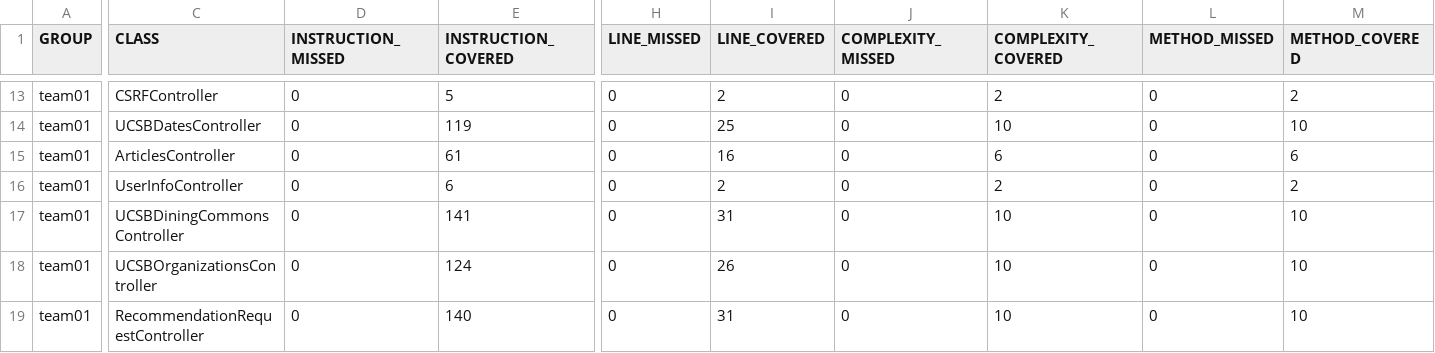
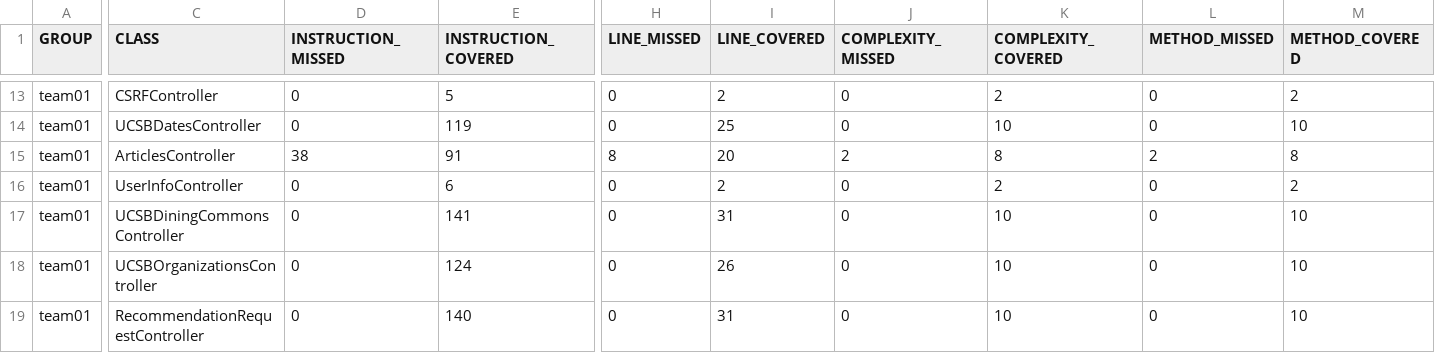
Before and after one commit to ucsb-cs156-s25/team01-s25-06, a CSV file: jacoco/jacoco.csv, drawn as a sheet; only a part is shown, gaps mark what is left out; the diff names each change by its address in the sheet, - before the commit and + after, or states it on an @@ line.

```diff
--- a/jacoco/jacoco.csv
+++ b/jacoco/jacoco.csv
-D15 (INSTRUCTION_MISSED): 0
+D15 (INSTRUCTION_MISSED): 38
-E15 (INSTRUCTION_COVERED): 61
+E15 (INSTRUCTION_COVERED): 91
-H15 (LINE_MISSED): 0
+H15 (LINE_MISSED): 8
-I15 (LINE_COVERED): 16
+I15 (LINE_COVERED): 20
-J15 (COMPLEXITY_MISSED): 0
+J15 (COMPLEXITY_MISSED): 2
-K15 (COMPLEXITY_COVERED): 6
+K15 (COMPLEXITY_COVERED): 8
-L15 (METHOD_MISSED): 0
+L15 (METHOD_MISSED): 2
-M15 (METHOD_COVERED): 6
+M15 (METHOD_COVERED): 8
```
Also changed, not shown: 7 other files.
